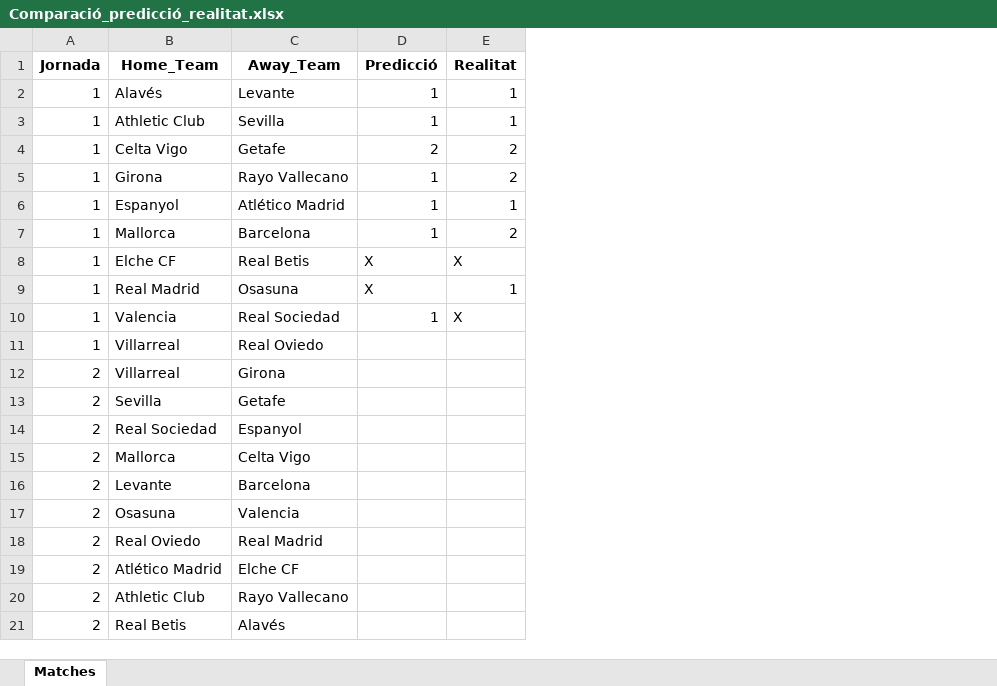
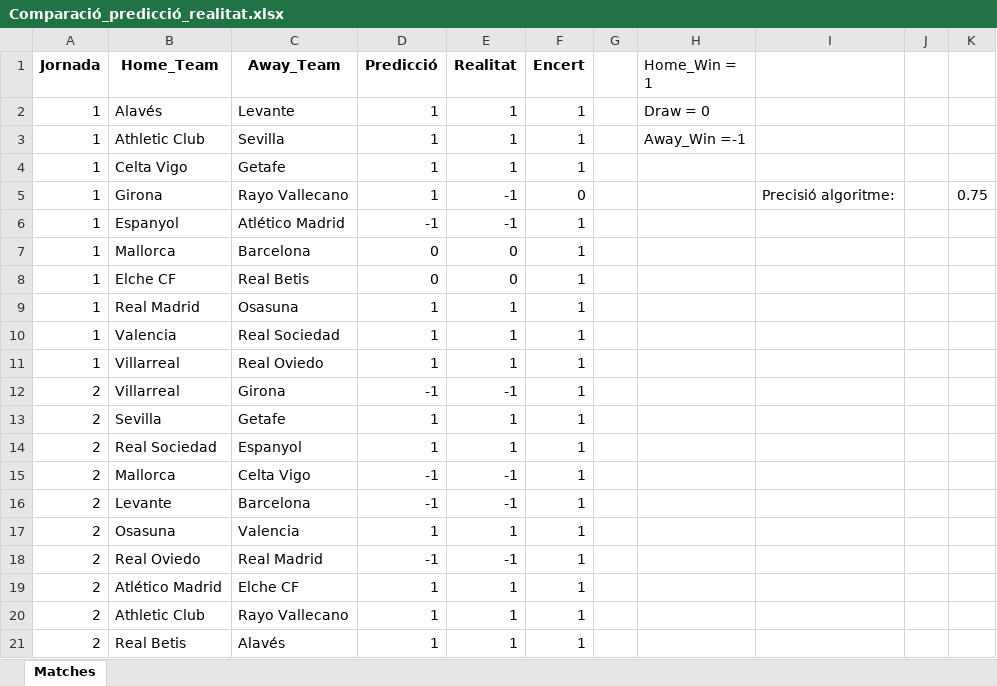
Before and after one commit to ferranfite/Treball-de-Recerca, an Excel workbook: Comparació_predicció_realitat.xlsx, sheet Matches, drawn as a sheet; only a part is shown; values as stored, in another font and other column widths than the file's, no borders; the diff covers the shown part only; the diff names each change by its address in the sheet, - before the commit and + after, or states it on an @@ line.

Commit message:
v.3.1.8
afegeixo comparació entre realitat i prediccions

```diff
--- a/Comparació_predicció_realitat.xlsx (sheet Matches)
+++ b/Comparació_predicció_realitat.xlsx (sheet Matches)
+column F (Encert), rows 2-21: 1 | 1 | 1 | 0 | 1 | 1 | 1 | 1 | 1 | 1 | 1 | 1 | 1 | 1 | 1 | 1 | 1 | 1 | 1 | 1
+column G, empty
+column H (Home_Win = 1), rows 2-3: Draw = 0 | Away_Win =-1
+column I, row 5: Precisió algoritme:
+column J, empty
+column K, row 5: 0.75
-D4 (Predicció): 2
+D4 (Predicció): 1
-E4 (Realitat): 2
+E4 (Realitat): 1
-E5 (Realitat): 2
+E5 (Realitat): -1
-D6 (Predicció): 1
+D6 (Predicció): -1
-E6 (Realitat): 1
+E6 (Realitat): -1
-D7 (Predicció): 1
+D7 (Predicció): 0
-E7 (Realitat): 2
+E7 (Realitat): 0
-D8 (Predicció): X
+D8 (Predicció): 0
-E8 (Realitat): X
+E8 (Realitat): 0
-D9 (Predicció): X
+D9 (Predicció): 1
-E10 (Realitat): X
+E10 (Realitat): 1
-D11 (Predicció): (empty)
+D11 (Predicció): 1
-E11 (Realitat): (empty)
+E11 (Realitat): 1
-D12 (Predicció): (empty)
+D12 (Predicció): -1
-E12 (Realitat): (empty)
+E12 (Realitat): -1
-D13:D14 (Predicció): (empty)
+D13:D14 (Predicció): 1
-E13:E14 (Realitat): (empty)
+E13:E14 (Realitat): 1
-D15:D16 (Predicció): (empty)
+D15:D16 (Predicció): -1
-E15:E16 (Realitat): (empty)
+E15:E16 (Realitat): -1
-D17 (Predicció): (empty)
+D17 (Predicció): 1
-E17 (Realitat): (empty)
+E17 (Realitat): 1
-D18 (Predicció): (empty)
+D18 (Predicció): -1
-E18 (Realitat): (empty)
+E18 (Realitat): -1
-D19:D21 (Predicció): (empty)
+D19:D21 (Predicció): 1
-E19:E21 (Realitat): (empty)
+E19:E21 (Realitat): 1
```
Also changed, not shown: 159 edited cells elsewhere in this sheet, 3 other files.
